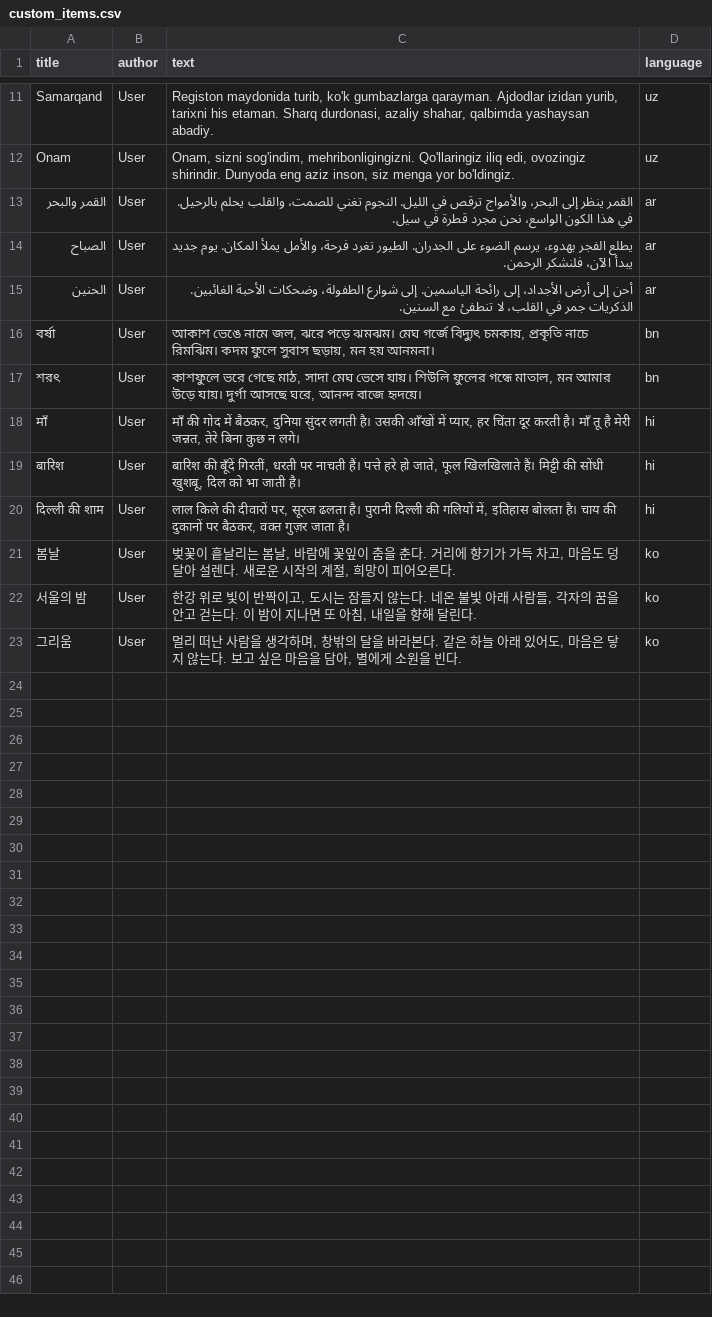
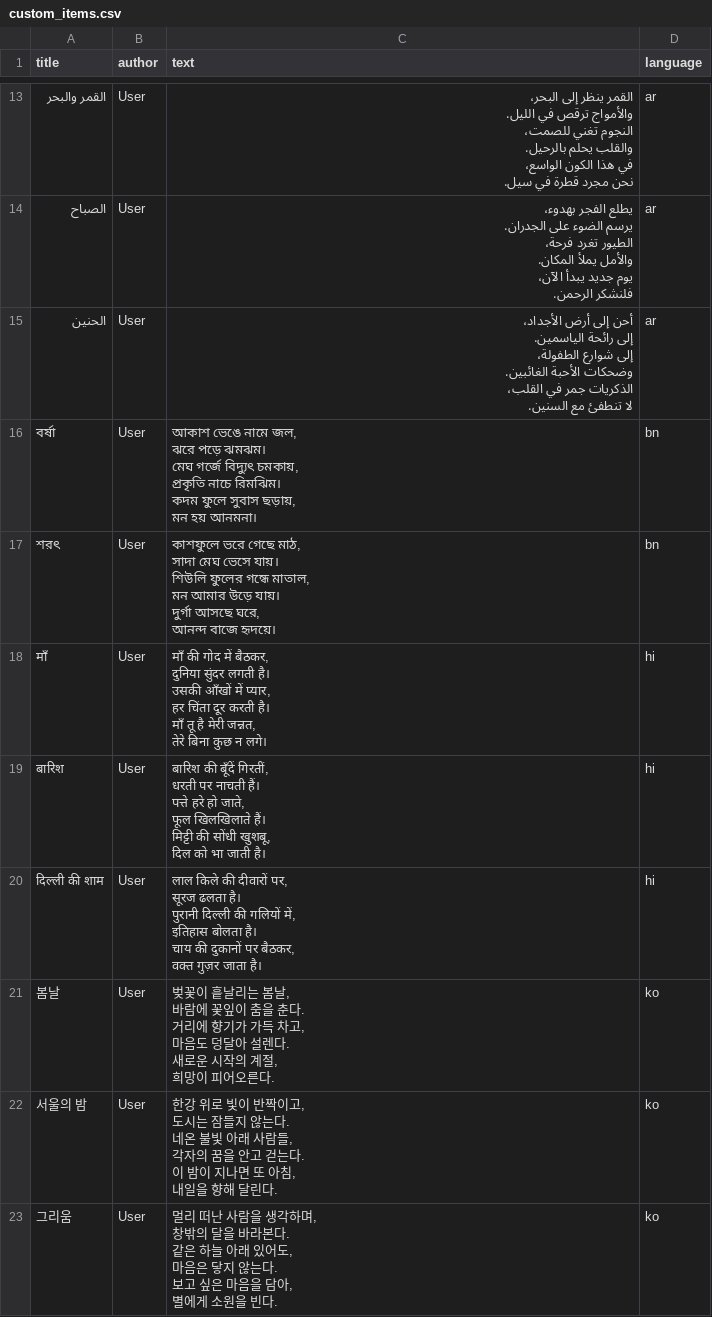
Before and after one commit to gateak/vector-verse, a CSV file: data/custom_items.csv, drawn as a sheet; only a part is shown, gaps mark what is left out; the diff covers the shown part only.

```diff
--- a/data/custom_items.csv
+++ b/data/custom_items.csv
@@ -11,13 +63,66 @@ title,author,text,language
-"Samarqand","User","Registon maydonida turib, ko'k gumbazlarga qarayman. Ajdodlar izidan yurib, tarixni his etaman. Sharq durdonasi, azaliy shahar, qalbimda yashaysan abadiy.","uz"
-"Onam","User","Onam, sizni sog'indim, mehribonligingizni. Qo'llaringiz iliq edi, ovozingiz shirindir. Dunyoda eng aziz inson, siz menga yor bo'ldingiz.","uz"
-"القمر والبحر","User","القمر ينظر إلى البحر، والأمواج ترقص في الليل. النجوم تغني للصمت، والقلب يحلم بالرحيل. في هذا الكون الواسع، نحن مجرد قطرة في سيل.","ar"
-"الصباح","User","يطلع الفجر بهدوء، يرسم الضوء على الجدران. الطيور تغرد فرحة، والأمل يملأ المكان. يوم جديد يبدأ الآن، فلنشكر الرحمن.","ar"
-"الحنين","User","أحن إلى أرض الأجداد، إلى رائحة الياسمين. إلى شوارع الطفولة، وضحكات الأحبة الغائبين. الذكريات جمر في القلب، لا تنطفئ مع السنين.","ar"
-"বর্ষা","User","আকাশ ভেঙে নামে জল, ঝরে পড়ে ঝমঝম। মেঘ গর্জে বিদ্যুৎ চমকায়, প্রকৃতি নাচে রিমঝিম। কদম ফুলে সুবাস ছড়ায়, মন হয় আনমনা।","bn"
-"শরৎ","User","কাশফুলে ভরে গেছে মাঠ, সাদা মেঘ ভেসে যায়। শিউলি ফুলের গন্ধে মাতাল, মন আমার উড়ে যায়। দুর্গা আসছে ঘরে, আনন্দ বাজে হৃদয়ে।","bn"
-"माँ","User","माँ की गोद में बैठकर, दुनिया सुंदर लगती है। उसकी आँखों में प्यार, हर चिंता दूर करती है। माँ तू है मेरी जन्नत, तेरे बिना कुछ न लगे।","hi"
-"बारिश","User","बारिश की बूँदें गिरतीं, धरती पर नाचती हैं। पत्ते हरे हो जाते, फूल खिलखिलाते हैं। मिट्टी की सोंधी खुशबू, दिल को भा जाती है।","hi"
-"दिल्ली की शाम","User","लाल किले की दीवारों पर, सूरज ढलता है। पुरानी दिल्ली की गलियों में, इतिहास बोलता है। चाय की दुकानों पर बैठकर, वक्त गुज़र जाता है।","hi"
-"봄날","User","벚꽃이 흩날리는 봄날, 바람에 꽃잎이 춤을 춘다. 거리에 향기가 가득 차고, 마음도 덩달아 설렌다. 새로운 시작의 계절, 희망이 피어오른다.","ko"
-"서울의 밤","User","한강 위로 빛이 반짝이고, 도시는 잠들지 않는다. 네온 불빛 아래 사람들, 각자의 꿈을 안고 걷는다. 이 밤이 지나면 또 아침, 내일을 향해 달린다.","ko"
-"그리움","User","멀리 떠난 사람을 생각하며, 창밖의 달을 바라본다. 같은 하늘 아래 있어도, 마음은 닿지 않는다. 보고 싶은 마음을 담아, 별에게 소원을 빈다.","ko"
+"القمر والبحر","User","القمر ينظر إلى البحر،
+والأمواج ترقص في الليل.
+النجوم تغني للصمت،
+والقلب يحلم بالرحيل.
+في هذا الكون الواسع،
+نحن مجرد قطرة في سيل.","ar"
+"الصباح","User","يطلع الفجر بهدوء،
+يرسم الضوء على الجدران.
+الطيور تغرد فرحة،
+والأمل يملأ المكان.
+يوم جديد يبدأ الآن،
+فلنشكر الرحمن.","ar"
+"الحنين","User","أحن إلى أرض الأجداد،
+إلى رائحة الياسمين.
+إلى شوارع الطفولة،
+وضحكات الأحبة الغائبين.
+الذكريات جمر في القلب،
+لا تنطفئ مع السنين.","ar"
+"বর্ষা","User","আকাশ ভেঙে নামে জল,
+ঝরে পড়ে ঝমঝম।
+মেঘ গর্জে বিদ্যুৎ চমকায়,
+প্রকৃতি নাচে রিমঝিম।
+কদম ফুলে সুবাস ছড়ায়,
+মন হয় আনমনা।","bn"
+"শরৎ","User","কাশফুলে ভরে গেছে মাঠ,
+সাদা মেঘ ভেসে যায়।
+শিউলি ফুলের গন্ধে মাতাল,
+মন আমার উড়ে যায়।
+দুর্গা আসছে ঘরে,
+আনন্দ বাজে হৃদয়ে।","bn"
+"माँ","User","माँ की गोद में बैठकर,
+दुनिया सुंदर लगती है।
+उसकी आँखों में प्यार,
+हर चिंता दूर करती है।
+माँ तू है मेरी जन्नत,
+तेरे बिना कुछ न लगे।","hi"
+"बारिश","User","बारिश की बूँदें गिरतीं,
+धरती पर नाचती हैं।
+पत्ते हरे हो जाते,
+फूल खिलखिलाते हैं।
+मिट्टी की सोंधी खुशबू,
+दिल को भा जाती है।","hi"
+"दिल्ली की शाम","User","लाल किले की दीवारों पर,
+सूरज ढलता है।
+पुरानी दिल्ली की गलियों में,
+इतिहास बोलता है।
+चाय की दुकानों पर बैठकर,
+वक्त गुज़र जाता है।","hi"
+"봄날","User","벚꽃이 흩날리는 봄날,
+바람에 꽃잎이 춤을 춘다.
+거리에 향기가 가득 차고,
+마음도 덩달아 설렌다.
+새로운 시작의 계절,
+희망이 피어오른다.","ko"
+"서울의 밤","User","한강 위로 빛이 반짝이고,
+도시는 잠들지 않는다.
+네온 불빛 아래 사람들,
+각자의 꿈을 안고 걷는다.
+이 밤이 지나면 또 아침,
+내일을 향해 달린다.","ko"
+"그리움","User","멀리 떠난 사람을 생각하며,
+창밖의 달을 바라본다.
+같은 하늘 아래 있어도,
+마음은 닿지 않는다.
+보고 싶은 마음을 담아,
+별에게 소원을 빈다.","ko"
```
Also changed, not shown: 3 added rows, 1 removed row, 1 moved row and 7 edited cells elsewhere in this file, 4 other files.
